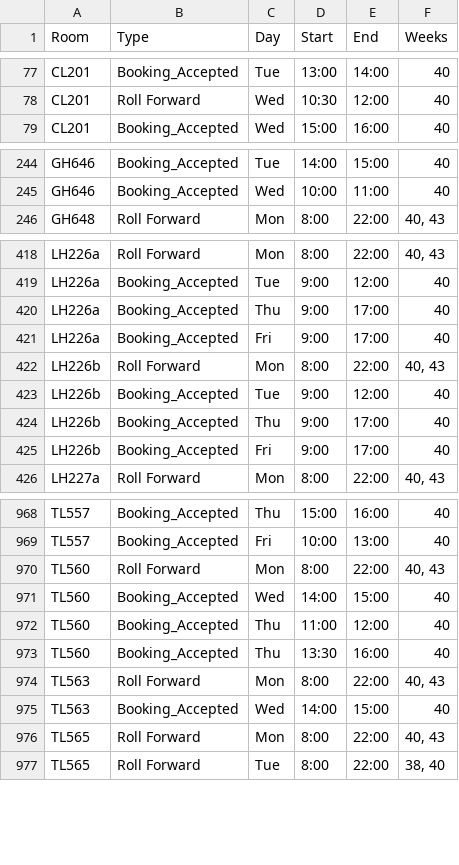
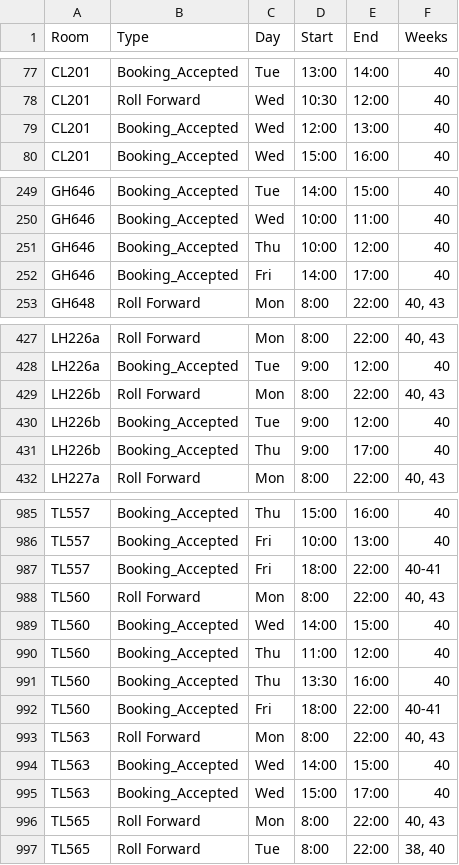
Before and after one commit to JonahMcN/StrathRooms.github.io, a CSV file: data/room_bookings.csv, drawn as a sheet; only a part is shown, gaps mark what is left out; the diff covers the shown part only.

```diff
--- a/data/room_bookings.csv
+++ b/data/room_bookings.csv
@@ -78,2 +78,3 @@ CL201,Booking_Accepted,Tue,13:00,14:00,40
 CL201,Roll Forward,Wed,10:30,12:00,40
+CL201,Booking_Accepted,Wed,12:00,13:00,40
 CL201,Booking_Accepted,Wed,15:00,16:00,40
@@ -245,2 +250,4 @@ GH646,Booking_Accepted,Tue,14:00,15:00,40
 GH646,Booking_Accepted,Wed,10:00,11:00,40
+GH646,Booking_Accepted,Thu,10:00,12:00,40
+GH646,Booking_Accepted,Fri,14:00,17:00,40
 GH648,Roll Forward,Mon,8:00,22:00,"40,  43"
@@ -419,4 +428,2 @@ LH226a,Roll Forward,Mon,8:00,22:00,"40,  43"
 LH226a,Booking_Accepted,Tue,9:00,12:00,40
-LH226a,Booking_Accepted,Thu,9:00,17:00,40
-LH226a,Booking_Accepted,Fri,9:00,17:00,40
 LH226b,Roll Forward,Mon,8:00,22:00,"40,  43"
@@ -424,3 +431,2 @@ LH226b,Booking_Accepted,Tue,9:00,12:00,40
 LH226b,Booking_Accepted,Thu,9:00,17:00,40
-LH226b,Booking_Accepted,Fri,9:00,17:00,40
 LH227a,Roll Forward,Mon,8:00,22:00,"40,  43"
@@ -969,2 +986,3 @@ TL557,Booking_Accepted,Thu,15:00,16:00,40
 TL557,Booking_Accepted,Fri,10:00,13:00,40
+TL557,Booking_Accepted,Fri,18:00,22:00,40-41
 TL560,Roll Forward,Mon,8:00,22:00,"40,  43"
@@ -973,4 +991,6 @@ TL560,Booking_Accepted,Thu,11:00,12:00,40
 TL560,Booking_Accepted,Thu,13:30,16:00,40
+TL560,Booking_Accepted,Fri,18:00,22:00,40-41
 TL563,Roll Forward,Mon,8:00,22:00,"40,  43"
 TL563,Booking_Accepted,Wed,14:00,15:00,40
+TL563,Booking_Accepted,Wed,15:00,17:00,40
 TL565,Roll Forward,Mon,8:00,22:00,"40,  43"
```
Also changed, not shown: 19 added rows elsewhere in this file, data/empty_bookings.csv.
